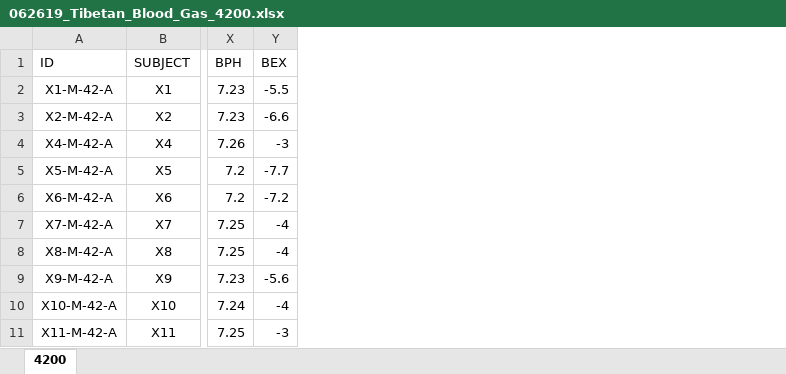
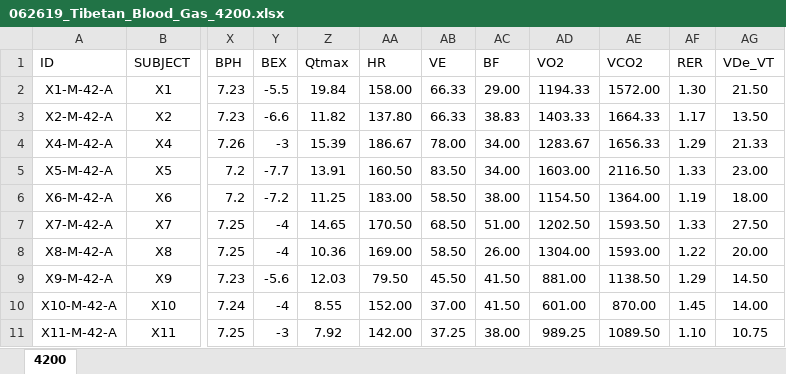
Before and after one commit to Broccolito/Tatum_Group_Training, an Excel workbook: 062619_Tibetan_Blood_Gas_4200.xlsx, sheet 4200, drawn as a sheet; only a part is shown, gaps mark what is left out; values as stored, in another font and other column widths than the file's, no borders; the diff names each change by its address in the sheet, - before the commit and + after, or states it on an @@ line.

```diff
--- a/062619_Tibetan_Blood_Gas_4200.xlsx (sheet 4200)
+++ b/062619_Tibetan_Blood_Gas_4200.xlsx (sheet 4200)
+column Z (Qtmax), rows 2-11: 19.84 | 11.82 | 15.39 | 13.91 | 11.25 | 14.65 | 10.36 | 12.03 | 8.55 | 7.92
+column AA (HR), rows 2-11: 158.00 | 137.80 | 186.67 | 160.50 | 183.00 | 170.50 | 169.00 | 79.50 | 152.00 | 142.00
+column AB (VE), rows 2-11: 66.33 | 66.33 | 78.00 | 83.50 | 58.50 | 68.50 | 58.50 | 45.50 | 37.00 | 37.25
+column AC (BF), rows 2-11: 29.00 | 38.83 | 34.00 | 34.00 | 38.00 | 51.00 | 26.00 | 41.50 | 41.50 | 38.00
+column AD (VO2), rows 2-11: 1194.33 | 1403.33 | 1283.67 | 1603.00 | 1154.50 | 1202.50 | 1304.00 | 881.00 | 601.00 | 989.25
+column AE (VCO2), rows 2-11: 1572.00 | 1664.33 | 1656.33 | 2116.50 | 1364.00 | 1593.50 | 1593.00 | 1138.50 | 870.00 | 1089.50
+column AF (RER), rows 2-11: 1.30 | 1.17 | 1.29 | 1.33 | 1.19 | 1.33 | 1.22 | 1.29 | 1.45 | 1.10
+column AG (VDe_VT), rows 2-11: 21.50 | 13.50 | 21.33 | 23.00 | 18.00 | 27.50 | 20.00 | 14.50 | 14.00 | 10.75
```
Also changed, not shown: 062619_Tibetan_Blood_Gas_2200.xlsx, QT_VO2max_Data/Xining_VO2_QT_values_revisited_20June2019/Xining_2200m_4200m_physioflow_summary.xlsx.
